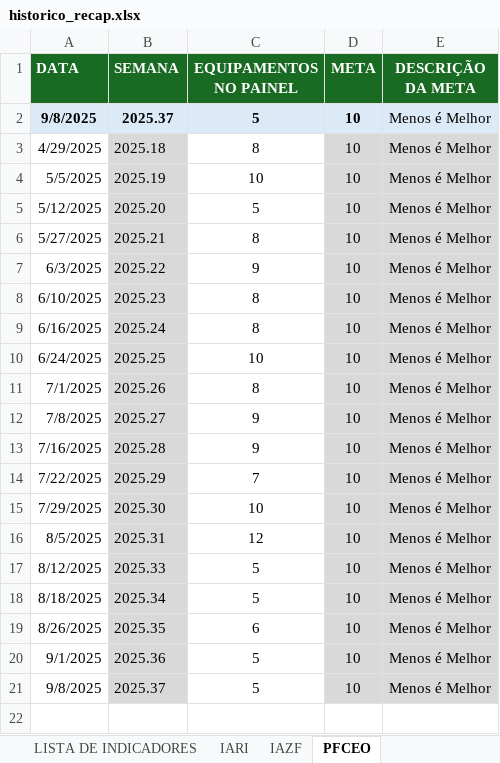
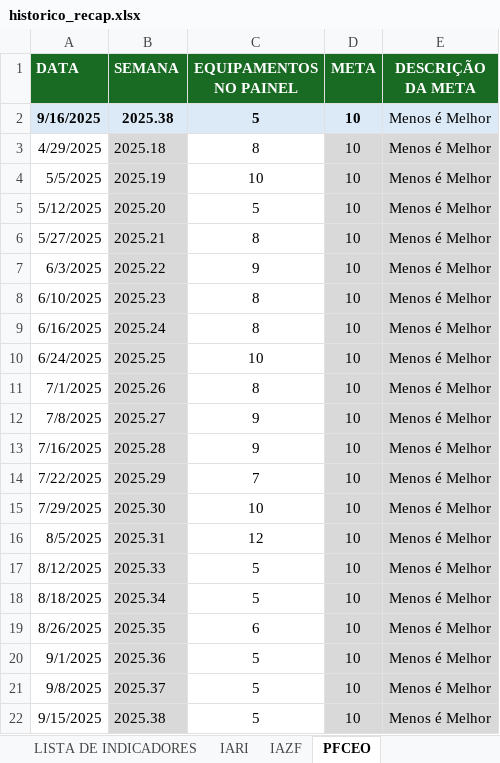
Before and after one commit to pedroklauber/Indicadores-C3, an Excel workbook: historico_recap.xlsx, sheet PFCEO, drawn as a sheet; values as stored, in another font and other column widths than the file's, no borders; the diff names each change by its address in the sheet, - before the commit and + after, or states it on an @@ line.

```diff
--- a/historico_recap.xlsx (sheet PFCEO)
+++ b/historico_recap.xlsx (sheet PFCEO)
-A2 (DATA): 9/8/2025
+A2 (DATA): 9/16/2025
-B2 (SEMANA): 2025.37
+B2 (SEMANA): 2025.38
+row 22: 9/15/2025 | 2025.38 | 5 | 10 | Menos é Melhor
```
Also changed, not shown: sheet BD_foco_vazamentos, sheet BD_IARI, sheet BD_PCFEO, sheet VAZAMENTOS GERAL, sheet VAZAMENTOS VC, sheet IARI, 3 more sheets, hidden cells.
